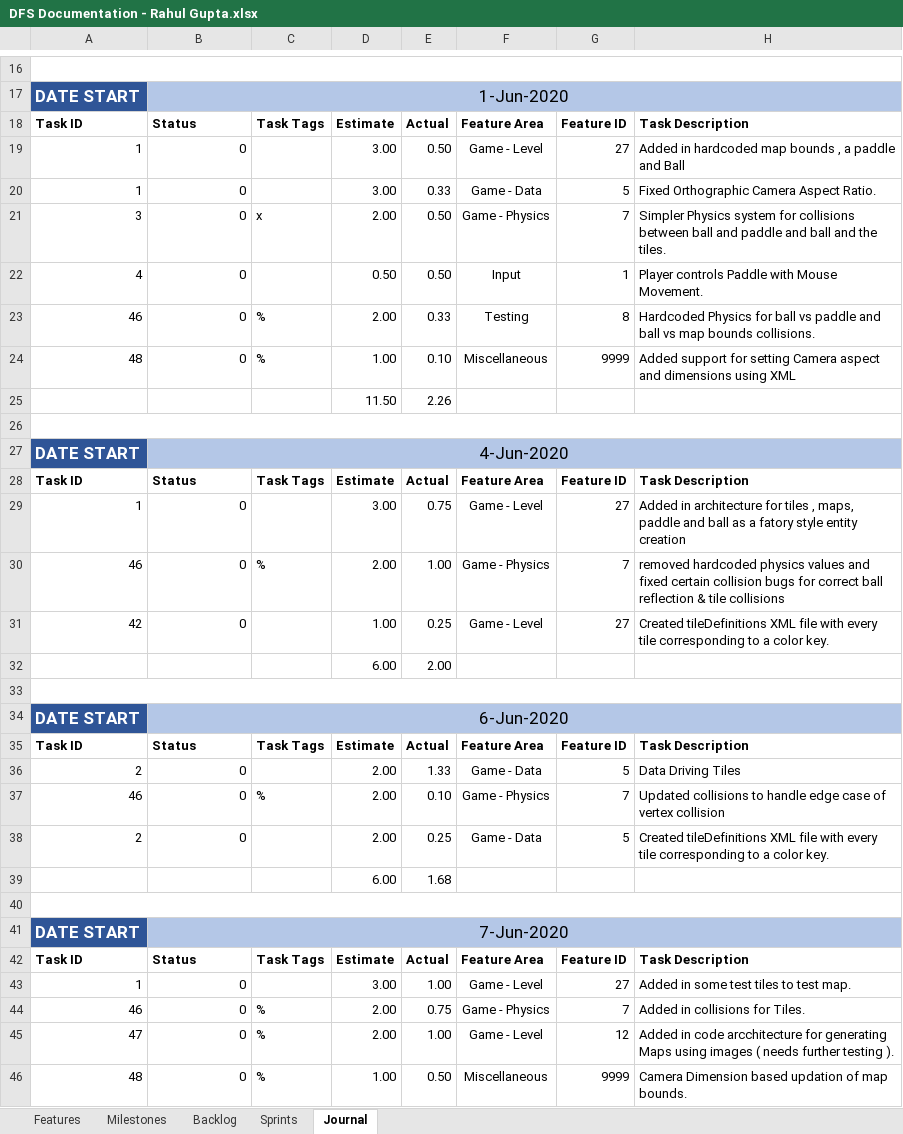
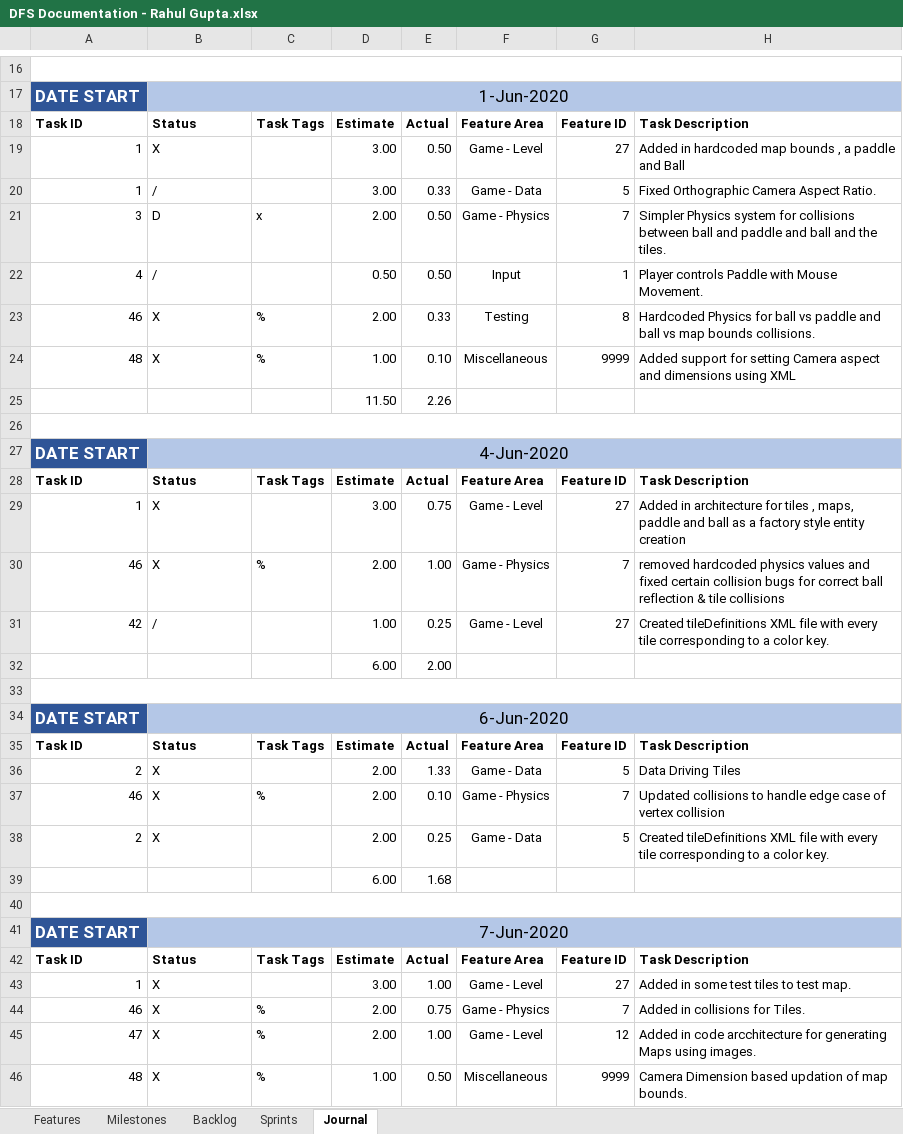
Before and after one commit to neortls007idev/guildhall, an Excel workbook: Fantasy Ball/Plan/DFS Documentation - Rahul Gupta.xlsx, sheet Journal, drawn as a sheet; only a part is shown, gaps mark what is left out; values as stored, in another font and other column widths than the file's, no borders; table styles not drawn; the diff covers the shown part only; the diff names each change by its address in the sheet, - before the commit and + after, or states it on an @@ line.

```diff
--- a/Fantasy Ball/Plan/DFS Documentation - Rahul Gupta.xlsx (sheet Journal)
+++ b/Fantasy Ball/Plan/DFS Documentation - Rahul Gupta.xlsx (sheet Journal)
-B19: 0
+B19: X
-B20: 0
+B20: /
-B21: 0
+B21: D
-B21 alignment: right
+B21 alignment: left
-B22: 0
+B22: /
-B23:B24: 0
+B23:B24: X
-B29:B30: 0
+B29:B30: X
-H29: …as a fatory style entity…
+H29: …as a factory style entity…
-B31: 0
+B31: /
-B36:B38: 0
+B36:B38: X
-B43:B46: 0
+B43:B46: X
-H45: …Maps using images ( needs further testing ).
+H45: …Maps using images.
```
Also changed, not shown: 11 added rows, 5 removed rows and 11 edited cells elsewhere in this sheet, sheet Sprints, sheet Backlog, formulas that keep their value.
